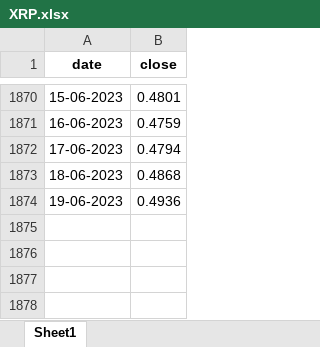
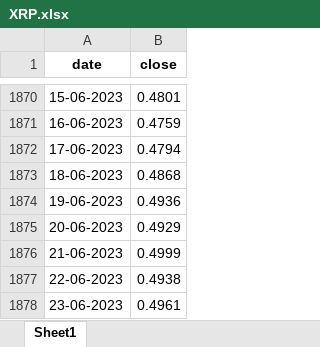
Before and after one commit to SavoSyka/wisy, an Excel workbook: data/xlsx/XRP.xlsx, sheet Sheet1, drawn as a sheet; only a part is shown, gaps mark what is left out; values as stored, in another font and other column widths than the file's, no borders; the diff names each change by its address in the sheet, - before the commit and + after, or states it on an @@ line.

```diff
--- a/data/xlsx/XRP.xlsx (sheet Sheet1)
+++ b/data/xlsx/XRP.xlsx (sheet Sheet1)
+row 1875: 20-06-2023 | 0.4929
+row 1876: 21-06-2023 | 0.4999
+row 1877: 22-06-2023 | 0.4938
+row 1878: 23-06-2023 | 0.4961
```
Also changed, not shown: data/xlsx/BTC.xlsx, data/xlsx/ETH.xlsx, 3 other files.
